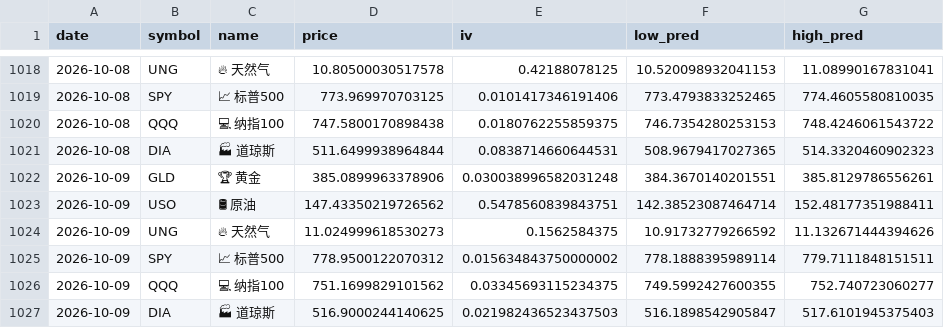
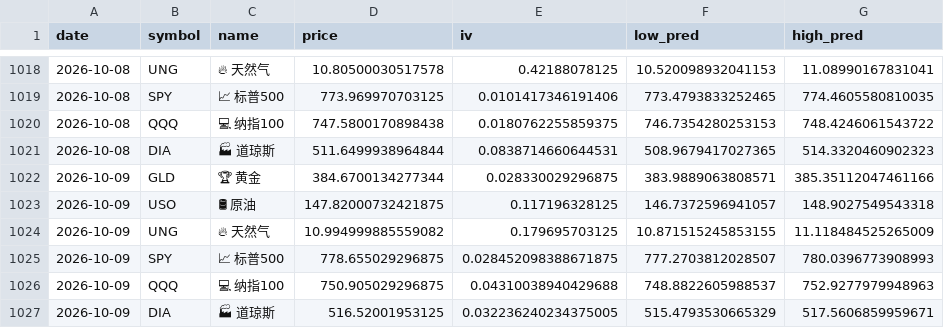
Before and after one commit to dancai1024/dancaidaily-market-Databot, a CSV file: market_record.csv, drawn as a sheet; only a part is shown, gaps mark what is left out; the diff names each change by its address in the sheet, - before the commit and + after, or states it on an @@ line.

```diff
--- a/market_record.csv
+++ b/market_record.csv
-D1022 (price): 385.0899963378906
+D1022 (price): 384.6700134277344
-E1022 (iv): 0.030038996582031248
+E1022 (iv): 0.028330029296875
-F1022 (low_pred): 384.3670140201551
+F1022 (low_pred): 383.9889063808571
-G1022 (high_pred): 385.8129786556261
+G1022 (high_pred): 385.35112047461166
-D1023 (price): 147.43350219726562
+D1023 (price): 147.82000732421875
-E1023 (iv): 0.5478560839843751
+E1023 (iv): 0.117196328125
-F1023 (low_pred): 142.38523087464714
+F1023 (low_pred): 146.7372596941057
-G1023 (high_pred): 152.48177351988411
+G1023 (high_pred): 148.9027549543318
-D1024 (price): 11.024999618530273
+D1024 (price): 10.994999885559082
-E1024 (iv): 0.1562584375
+E1024 (iv): 0.179695703125
-F1024 (low_pred): 10.91732779266592
+F1024 (low_pred): 10.871515245853155
-G1024 (high_pred): 11.132671444394626
+G1024 (high_pred): 11.118484525265009
-D1025 (price): 778.9500122070312
+D1025 (price): 778.655029296875
-E1025 (iv): 0.015634843750000002
+E1025 (iv): 0.028452098388671875
-F1025 (low_pred): 778.1888395989114
+F1025 (low_pred): 777.2703812028507
-G1025 (high_pred): 779.7111848151511
+G1025 (high_pred): 780.0396773908993
-D1026 (price): 751.1699829101562
+D1026 (price): 750.905029296875
-E1026 (iv): 0.03345693115234375
+E1026 (iv): 0.04310038940429688
-F1026 (low_pred): 749.5992427600355
+F1026 (low_pred): 748.8822605988537
-G1026 (high_pred): 752.740723060277
+G1026 (high_pred): 752.9277979948963
-D1027 (price): 516.9000244140625
+D1027 (price): 516.52001953125
-E1027 (iv): 0.021982436523437503
+E1027 (iv): 0.032236240234375005
-F1027 (low_pred): 516.1898542905847
+F1027 (low_pred): 515.4793530665329
-G1027 (high_pred): 517.6101945375403
+G1027 (high_pred): 517.5606859959671
```
